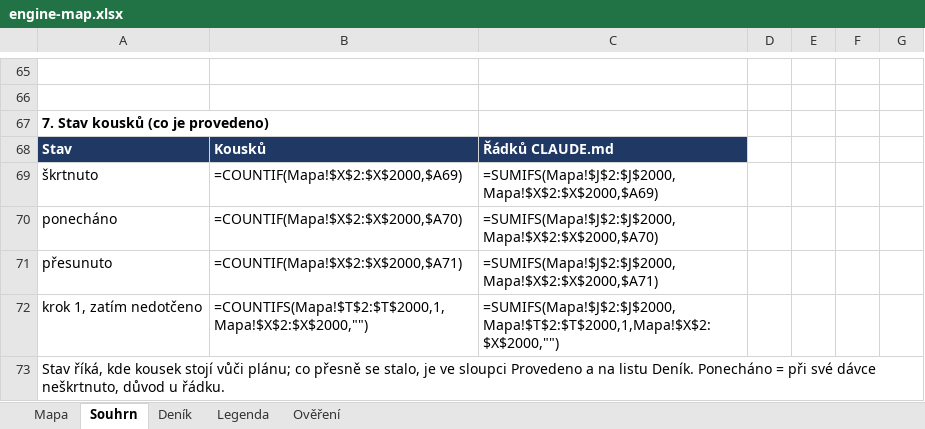
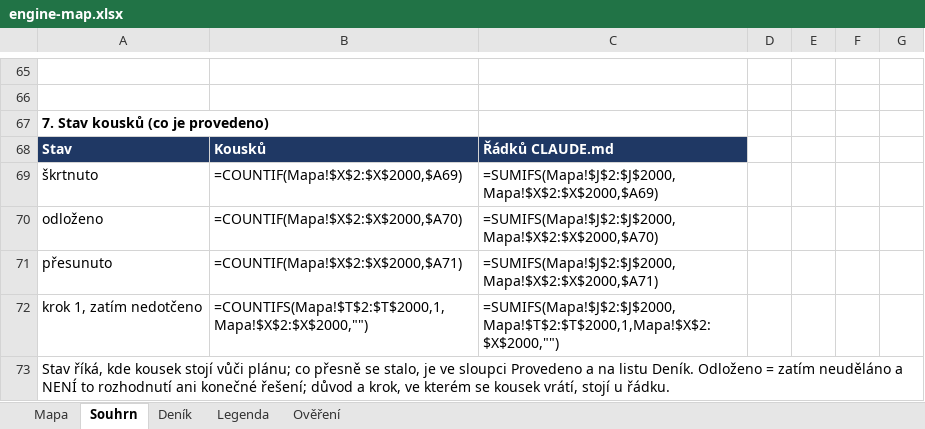
Before and after one commit to pche-broken-artist/forge, an Excel workbook: work/engine-map.xlsx, sheet Souhrn, drawn as a sheet; only a part is shown, gaps mark what is left out; values as stored, in another font and other column widths than the file's, no borders; formulas without a stored value are shown as written; the diff names each change by its address in the sheet, - before the commit and + after, or states it on an @@ line.

```diff
--- a/work/engine-map.xlsx (sheet Souhrn)
+++ b/work/engine-map.xlsx (sheet Souhrn)
-A70: ponecháno
+A70: odloženo
-A73: …listu Deník. Ponecháno = při své dávce neškrtnuto, důvod u řádku.
+A73: …listu Deník. Odloženo = zatím neuděláno a NENÍ to rozhodnutí ani konečné řešení; důvod a krok, ve kterém se kousek vrátí, stojí u řádku.
```
Also changed, not shown: sheet Mapa, sheet Deník, sheet Legenda, 3 other files.
